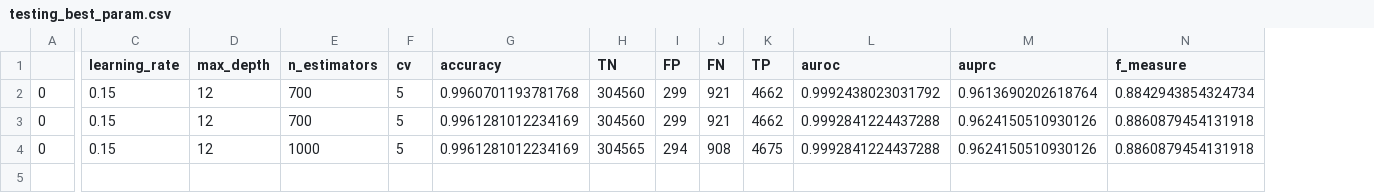
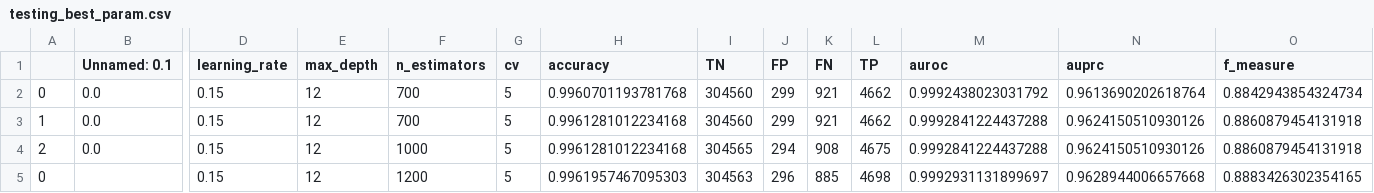
Before and after one commit to abdulwajed-farhat/SepsisPrediction, a CSV file: testing_best_param.csv, drawn as a sheet; only a part is shown, gaps mark what is left out; addresses are those after the commit; rows hold the shown columns only; the diff names each change by its address in the sheet, - before the commit and + after, or states it on an @@ line.

```diff
--- a/testing_best_param.csv
+++ b/testing_best_param.csv
+column B (Unnamed: 0.1), rows 2-4: all 0.0
-A3: 0
+A3: 1
-H3:H4 (accuracy): 0.9961281012234169
+H3:H4 (accuracy): 0.9961281012234168
-A4: 0
+A4: 2
+row 5: 0 |  | 0.15 | 12 | 1200 | 5 | 0.9961957467095303 | 304563 | 296 | 885 | 4698 | 0.9992931131899697 | 0.9628944006657668 | 0.8883426302354165
```
Also changed, not shown: 18 other files.
